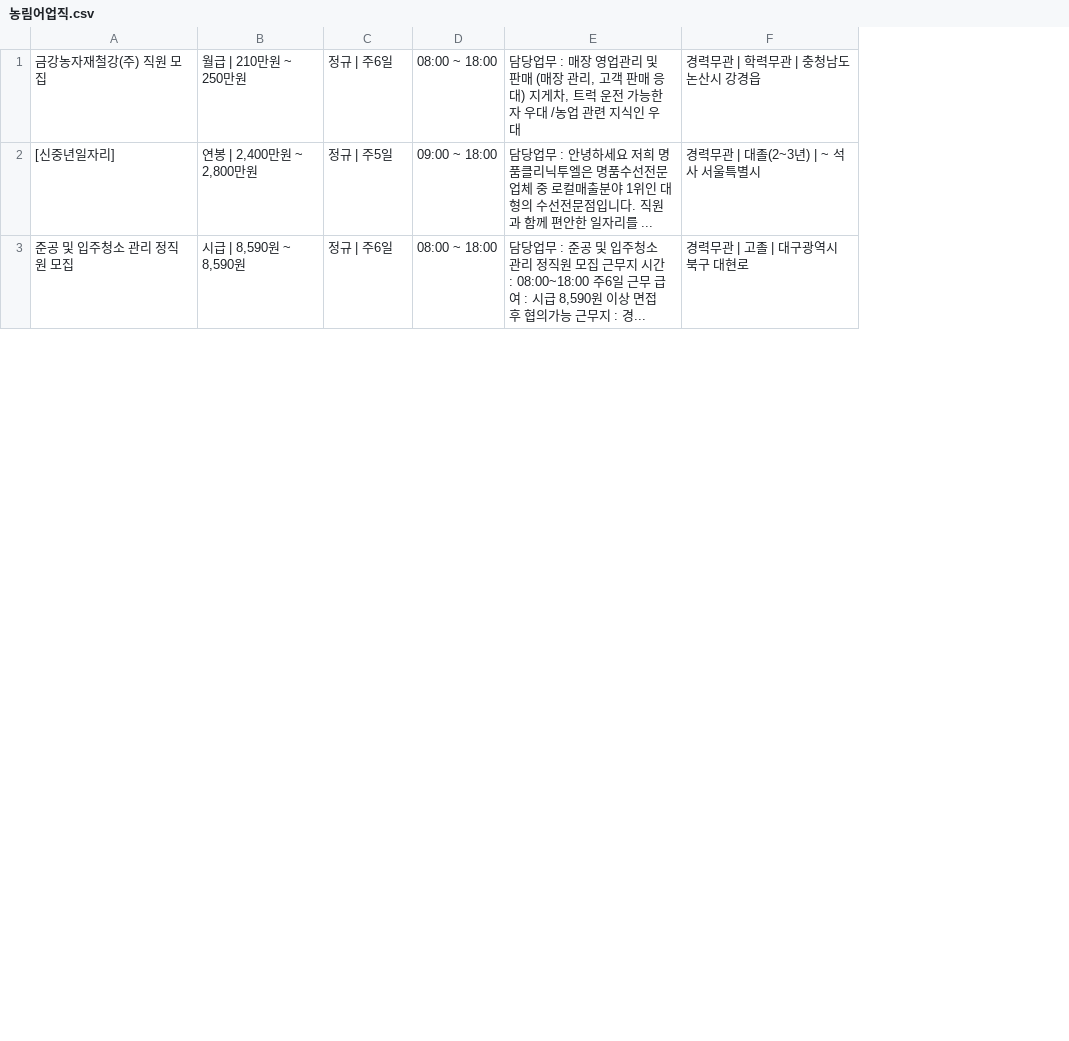
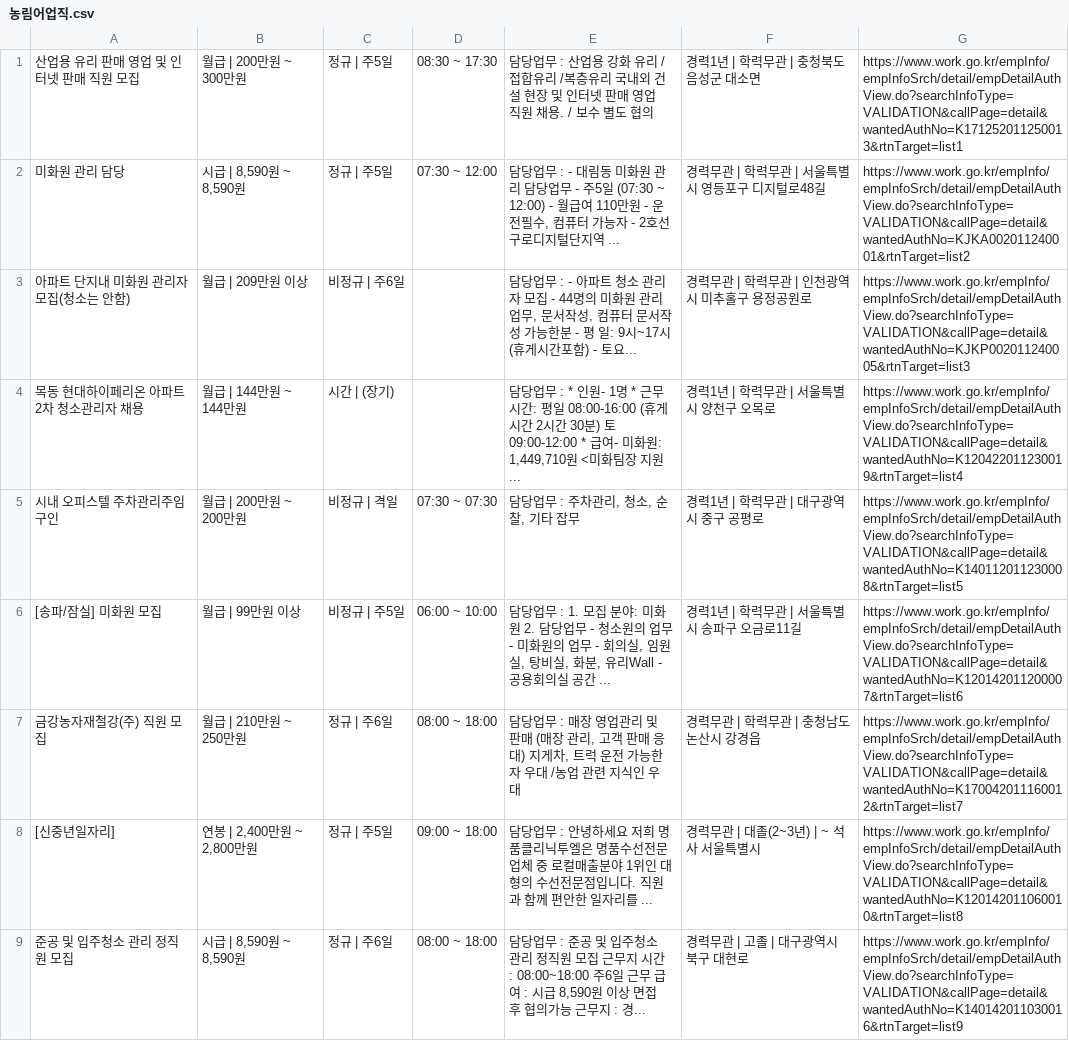
Before and after one commit to ssw03270/worknet-crawling, a CSV file: 농림어업직.csv, drawn as a sheet; only a part is shown; addresses are those after the commit; the diff names each change by its address in the sheet, - before the commit and + after, or states it on an @@ line.

```diff
--- a/농림어업직.csv
+++ b/농림어업직.csv
+column G, rows 7-9: https://www.work.go.kr/empInfo/empInfoSrch/detail/empDetailAuthView.do?searchInfoType=VALIDATION&callPage=detail&wantedAuthNo=K170042011160012&rtnTarget=list7 | https://www.work.go.kr/empInfo/empInfoSrch/detail/empDetailAuthView.do?searchInfoType=VALIDATION&callPage=detail&wantedAuthNo=K120142011060010&rtnTarget=list8 | https://www.work.go.kr/empInfo/empInfoSrch/detail/empDetailAuthView.do?searchInfoType=VALIDATION&callPage=detail&wantedAuthNo=K140142011030016&rtnTarget=list9
+row 1: 산업용 유리 판매 영업 및 인터넷 판매 직원 모집 | 월급 | 200만원 ~ 300만원 | 정규 | 주5일 | 08:30 ~ 17:30 | 담당업무 : 산업용 강화 유리 /접합유리 /복층유리 국내외 건설 현장 및 인터넷 판매 영업 직원 채용. / 보수 별도 협의 | 경력1년 | 학력무관 | 충청북도 음성군 대소면 | https://www.work.go.kr/empInfo/empInfoSrch/detail/empDetailAuthView.do?searchInfoType=VALIDATION&callPage=detail&wantedAuthNo=K171252011250013&rtnTarget=list1
+row 2: 미화원 관리 담당 | 시급 | 8,590원 ~ 8,590원 | 정규 | 주5일 | 07:30 ~ 12:00 | 담당업무 : - 대림동 미화원 관리 담당업무 - 주5일 (07:30 ~ 12:00) - 월급여 110만원 - 운전필수, 컴퓨터 가능자 - 2호선 구로디지털단지역 ... | 경력무관 | 학력무관 | 서울특별시 영등포구 디지털로48길 | https://www.work.go.kr/empInfo/empInfoSrch/detail/empDetailAuthView.do?searchInfoType=VALIDATION&callPage=detail&wantedAuthNo=KJKA002011240001&rtnTarget=list2
+row 3: 아파트 단지내 미화원 관리자 모집(청소는 안함) | 월급 | 209만원 이상 | 비정규 | 주6일 |  | 담당업무 : - 아파트 청소 관리자 모집 - 44명의 미화원 관리업무, 문서작성, 컴퓨터 문서작성 가능한분 - 평 일: 9시~17시(휴게시간포함) - 토요... | 경력무관 | 학력무관 | 인천광역시 미추홀구 용정공원로 | https://www.work.go.kr/empInfo/empInfoSrch/detail/empDetailAuthView.do?searchInfoType=VALIDATION&callPage=detail&wantedAuthNo=KJKP002011240005&rtnTarget=list3
+row 4: 목동 현대하이페리온 아파트 2차 청소관리자 채용 | 월급 | 144만원 ~ 144만원 | 시간 | (장기) |  | 담당업무 : * 인원- 1명 * 근무시간: 평일 08:00-16:00 (휴게시간 2시간 30분) 토 09:00-12:00 * 급여- 미화원: 1,449,710원 <미화팀장 지원 ... | 경력1년 | 학력무관 | 서울특별시 양천구 오목로 | https://www.work.go.kr/empInfo/empInfoSrch/detail/empDetailAuthView.do?searchInfoType=VALIDATION&callPage=detail&wantedAuthNo=K120422011230019&rtnTarget=list4
+row 5: 시내 오피스텔 주차관리주임 구인 | 월급 | 200만원 ~ 200만원 | 비정규 | 격일 | 07:30 ~ 07:30 | 담당업무 : 주차관리, 청소, 순찰, 기타 잡무 | 경력1년 | 학력무관 | 대구광역시 중구 공평로 | https://www.work.go.kr/empInfo/empInfoSrch/detail/empDetailAuthView.do?searchInfoType=VALIDATION&callPage=detail&wantedAuthNo=K140112011230008&rtnTarget=list5
+row 6: [송파/잠실] 미화원 모집 | 월급 | 99만원 이상 | 비정규 | 주5일 | 06:00 ~ 10:00 | 담당업무 : 1. 모집 분야: 미화원 2. 담당업무 - 청소원의 업무 - 미화원의 업무 - 회의실, 임원실, 탕비실, 화분, 유리Wall - 공용회의실 공간 ... | 경력1년 | 학력무관 | 서울특별시 송파구 오금로11길 | https://www.work.go.kr/empInfo/empInfoSrch/detail/empDetailAuthView.do?searchInfoType=VALIDATION&callPage=detail&wantedAuthNo=K120142011200007&rtnTarget=list6
```
Also changed, not shown: 설치·정비·생산-인쇄·목재·공예 및 제조 단순.csv, 설치·정비·생산-화학·환경·섬유·의복·식품가공.csv, 10 other files.
